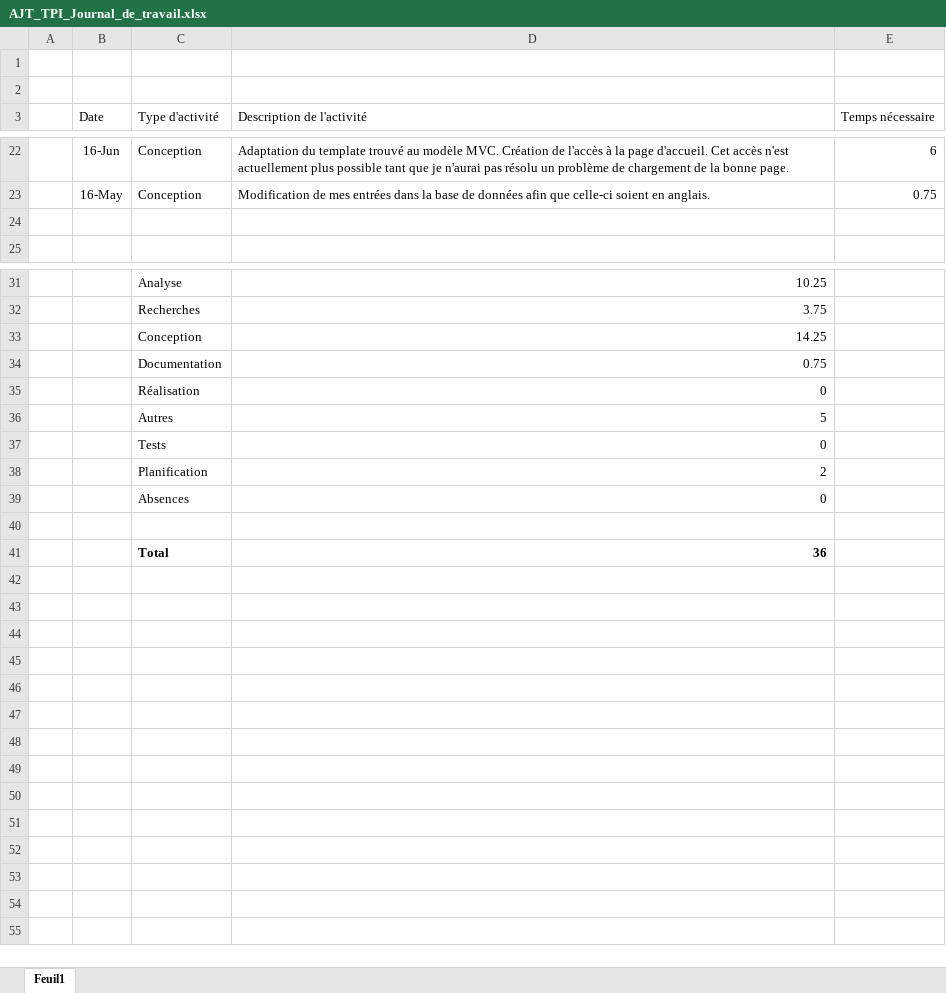
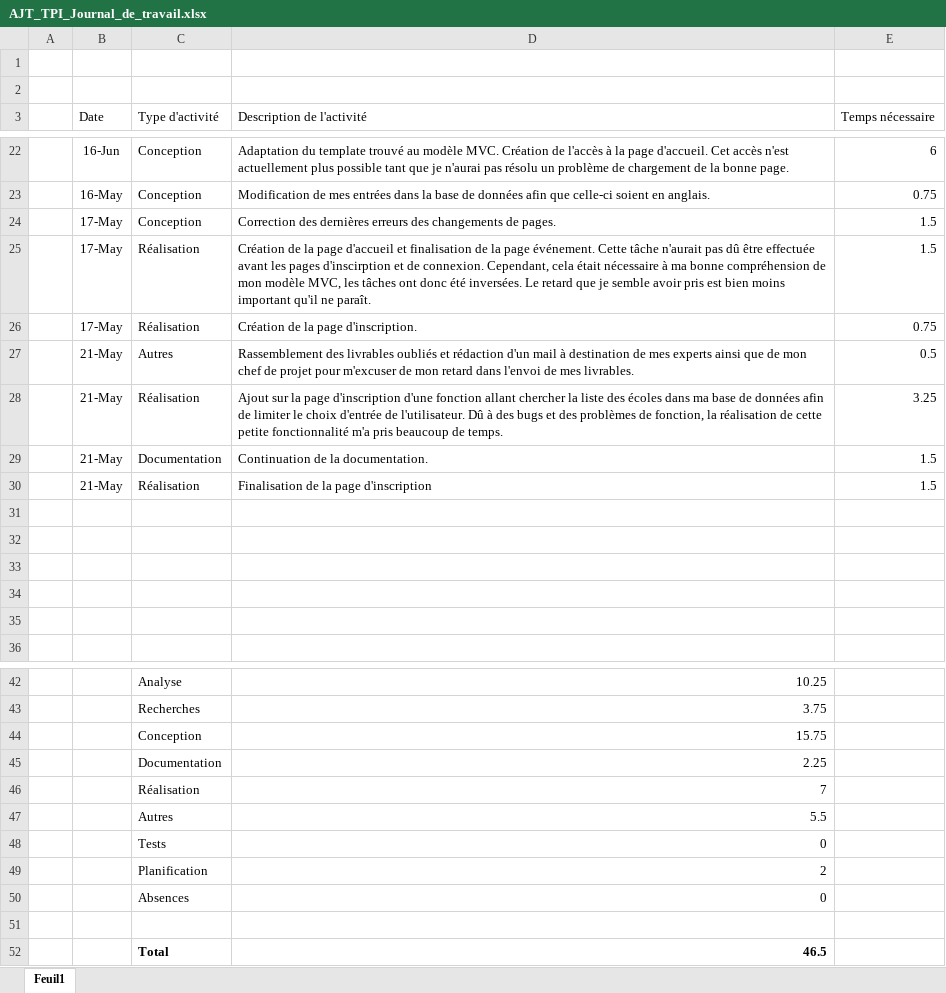
Before and after one commit to AnthonyJost/TPI_2019, an Excel workbook: Documentation/Journaux_de_travail/AJT_TPI_Journal_de_travail.xlsx, sheet Feuil1, drawn as a sheet; only a part is shown, gaps mark what is left out; values as stored, in another font and other column widths than the file's, no borders; table styles not drawn; addresses are those after the commit; the diff names each change by its address in the sheet, - before the commit and + after, or states it on an @@ line.

Commit message:
Sauvagarde du travail effectué sur l'inscription et la connexion

```diff
--- a/Documentation/Journaux_de_travail/AJT_TPI_Journal_de_travail.xlsx (sheet Feuil1)
+++ b/Documentation/Journaux_de_travail/AJT_TPI_Journal_de_travail.xlsx (sheet Feuil1)
+row 24:  | 17-May | Conception | Correction des dernières erreurs des changements de pages. | 1.5
+row 25:  | 17-May | Réalisation | Création de la page d'accueil et finalisation de la page événement. Cette tâche n'aurait pas dû être effectuée avant les pages d'inscirption et de connexion. Cependant, cela était nécessaire à ma bonne compréhension de mon modèle MVC, les tâches ont donc été inversées. Le retard que je semble avoir pris est bien moins important qu'il ne paraît. | 1.5
+row 26:  | 17-May | Réalisation | Création de la page d'inscription. | 0.75
+row 27:  | 21-May | Autres | Rassemblement des livrables oubliés et rédaction d'un mail à destination de mes experts ainsi que de mon chef de projet pour m'excuser de mon retard dans l'envoi de mes livrables. | 0.5
+row 28:  | 21-May | Réalisation | Ajout sur la page d'inscription d'une fonction allant chercher la liste des écoles dans ma base de données afin de limiter le choix d'entrée de l'utilisateur. Dû à des bugs et des problèmes de fonction, la réalisation de cette petite fonctionnalité m'a pris beaucoup de temps. | 3.25
+row 29:  | 21-May | Documentation | Continuation de la documentation. | 1.5
+row 30:  | 21-May | Réalisation | Finalisation de la page d'inscription | 1.5
+row 31: (empty)
+row 32: (empty)
+row 33: (empty)
+row 34: (empty)
-D44 (Description de l'activité): 14.25
+D44 (Description de l'activité): 15.75
-D45 (Description de l'activité): 0.75
+D45 (Description de l'activité): 2.25
-D46 (Description de l'activité): 0
+D46 (Description de l'activité): 7
-D47 (Description de l'activité): 5
+D47 (Description de l'activité): 5.5
-D52 (Description de l'activité): 36
+D52 (Description de l'activité): 46.5
```
Also changed, not shown: formulas that keep their value, 21 other files.
